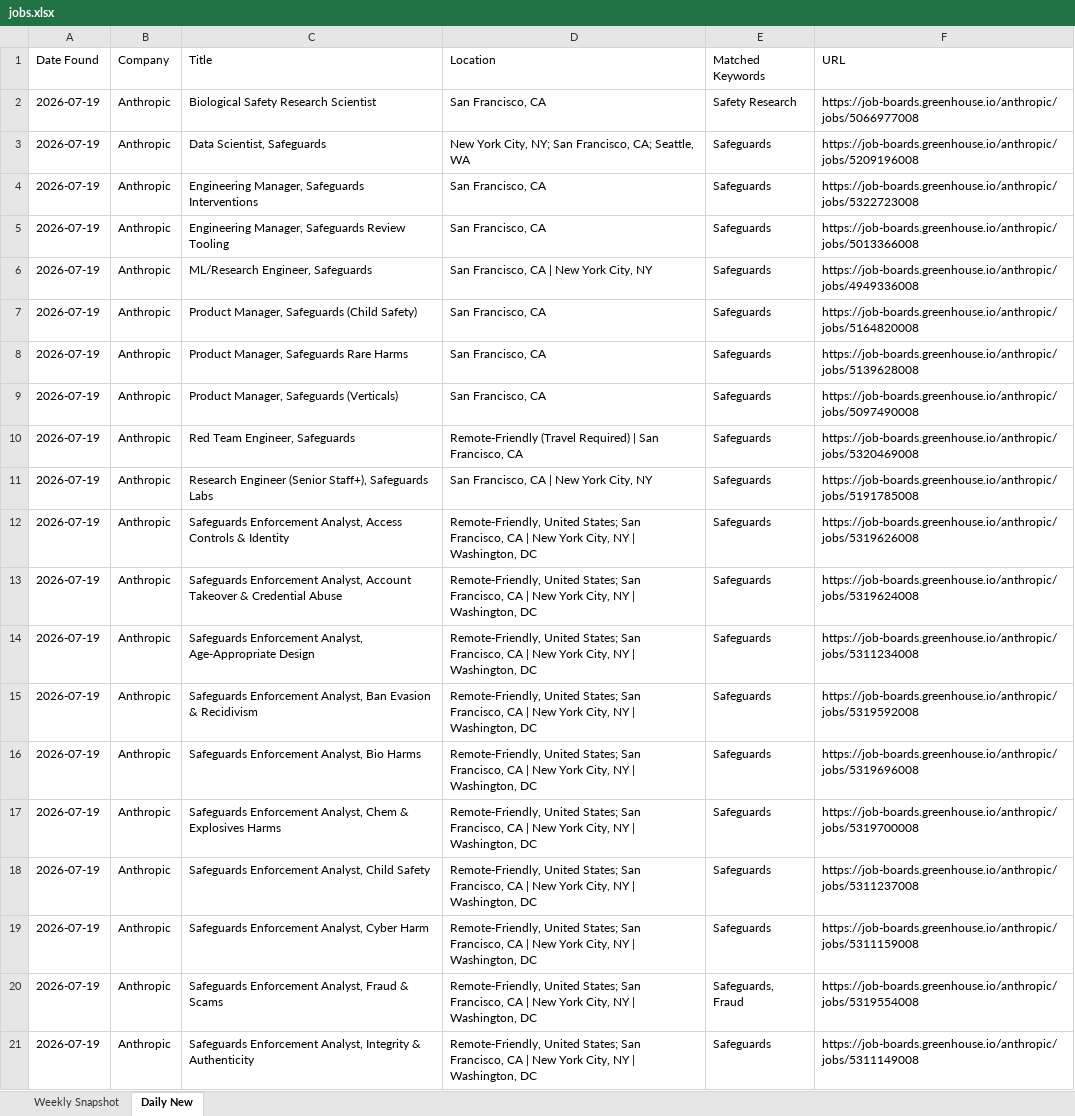
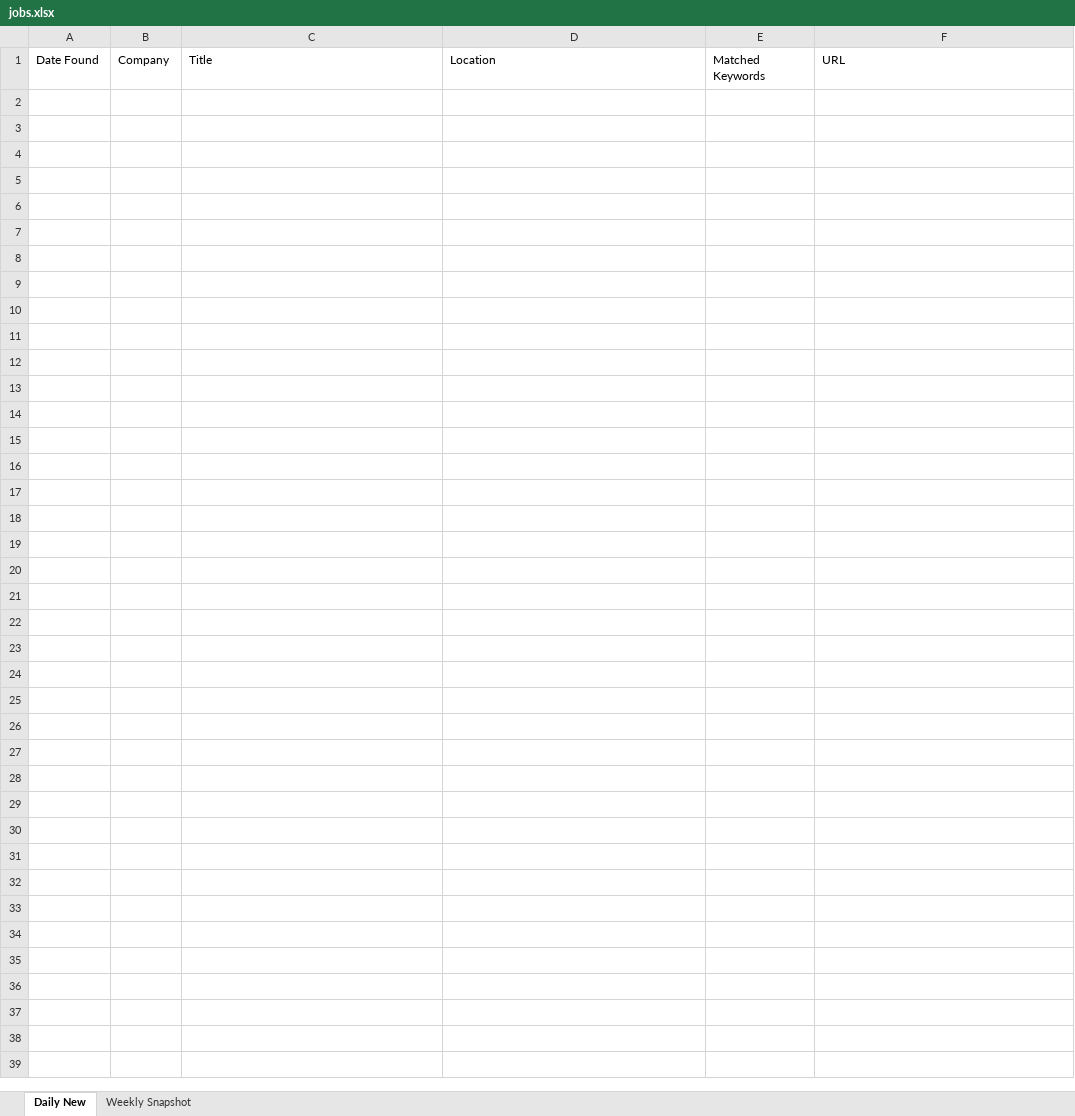
Before and after one commit to Aaradhyaa717/JobAgent, an Excel workbook: data/jobs.xlsx, sheet Daily New, drawn as a sheet; only a part is shown; values as stored, in another font and other column widths than the file's, no borders; the diff covers the shown part only; the diff names each change by its address in the sheet, - before the commit and + after, or states it on an @@ line.

```diff
--- a/data/jobs.xlsx (sheet Daily New)
+++ b/data/jobs.xlsx (sheet Daily New)
@@ sheet tab order changed: Daily New | Weekly Snapshot @@
-row 2: 2026-07-19 | Anthropic | Biological Safety Research Scientist | San Francisco, CA | Safety Research | https://job-boards.greenhouse.io/anthropic/jobs/5066977008
-row 3: 2026-07-19 | Anthropic | Data Scientist, Safeguards | New York City, NY; San Francisco, CA; Seattle, WA | Safeguards | https://job-boards.greenhouse.io/anthropic/jobs/5209196008
-row 4: 2026-07-19 | Anthropic | Engineering Manager, Safeguards Interventions | San Francisco, CA | Safeguards | https://job-boards.greenhouse.io/anthropic/jobs/5322723008
-row 5: 2026-07-19 | Anthropic | Engineering Manager, Safeguards Review Tooling | San Francisco, CA | Safeguards | https://job-boards.greenhouse.io/anthropic/jobs/5013366008
-row 6: 2026-07-19 | Anthropic | ML/Research Engineer, Safeguards | San Francisco, CA | New York City, NY | Safeguards | https://job-boards.greenhouse.io/anthropic/jobs/4949336008
-row 7: 2026-07-19 | Anthropic | Product Manager, Safeguards (Child Safety) | San Francisco, CA | Safeguards | https://job-boards.greenhouse.io/anthropic/jobs/5164820008
-row 8: 2026-07-19 | Anthropic | Product Manager, Safeguards Rare Harms | San Francisco, CA | Safeguards | https://job-boards.greenhouse.io/anthropic/jobs/5139628008
-row 9: 2026-07-19 | Anthropic | Product Manager, Safeguards (Verticals) | San Francisco, CA | Safeguards | https://job-boards.greenhouse.io/anthropic/jobs/5097490008
-row 10: 2026-07-19 | Anthropic | Red Team Engineer, Safeguards | Remote-Friendly (Travel Required) | San Francisco, CA | Safeguards | https://job-boards.greenhouse.io/anthropic/jobs/5320469008
-row 11: 2026-07-19 | Anthropic | Research Engineer (Senior Staff+), Safeguards Labs | San Francisco, CA | New York City, NY | Safeguards | https://job-boards.greenhouse.io/anthropic/jobs/5191785008
-row 12: 2026-07-19 | Anthropic | Safeguards Enforcement Analyst, Access Controls & Identity | Remote-Friendly, United States; San Francisco, CA | New York City, NY | Washington, DC | Safeguards | https://job-boards.greenhouse.io/anthropic/jobs/5319626008
-row 13: 2026-07-19 | Anthropic | Safeguards Enforcement Analyst, Account Takeover & Credential Abuse | Remote-Friendly, United States; San Francisco, CA | New York City, NY | Washington, DC | Safeguards | https://job-boards.greenhouse.io/anthropic/jobs/5319624008
-row 14: 2026-07-19 | Anthropic | Safeguards Enforcement Analyst, Age-Appropriate Design | Remote-Friendly, United States; San Francisco, CA | New York City, NY | Washington, DC | Safeguards | https://job-boards.greenhouse.io/anthropic/jobs/5311234008
-row 15: 2026-07-19 | Anthropic | Safeguards Enforcement Analyst, Ban Evasion & Recidivism | Remote-Friendly, United States; San Francisco, CA | New York City, NY | Washington, DC | Safeguards | https://job-boards.greenhouse.io/anthropic/jobs/5319592008
-row 16: 2026-07-19 | Anthropic | Safeguards Enforcement Analyst, Bio Harms | Remote-Friendly, United States; San Francisco, CA | New York City, NY | Washington, DC | Safeguards | https://job-boards.greenhouse.io/anthropic/jobs/5319696008
-row 17: 2026-07-19 | Anthropic | Safeguards Enforcement Analyst, Chem & Explosives Harms | Remote-Friendly, United States; San Francisco, CA | New York City, NY | Washington, DC | Safeguards | https://job-boards.greenhouse.io/anthropic/jobs/5319700008
-row 18: 2026-07-19 | Anthropic | Safeguards Enforcement Analyst, Child Safety | Remote-Friendly, United States; San Francisco, CA | New York City, NY | Washington, DC | Safeguards | https://job-boards.greenhouse.io/anthropic/jobs/5311237008
-row 19: 2026-07-19 | Anthropic | Safeguards Enforcement Analyst, Cyber Harm | Remote-Friendly, United States; San Francisco, CA | New York City, NY | Washington, DC | Safeguards | https://job-boards.greenhouse.io/anthropic/jobs/5311159008
-row 20: 2026-07-19 | Anthropic | Safeguards Enforcement Analyst, Fraud & Scams | Remote-Friendly, United States; San Francisco, CA | New York City, NY | Washington, DC | Safeguards, Fraud | https://job-boards.greenhouse.io/anthropic/jobs/5319554008
-row 21: 2026-07-19 | Anthropic | Safeguards Enforcement Analyst, Integrity & Authenticity | Remote-Friendly, United States; San Francisco, CA | New York City, NY | Washington, DC | Safeguards | https://job-boards.greenhouse.io/anthropic/jobs/5311149008
```
Also changed, not shown: 43 removed rows elsewhere in this sheet.
